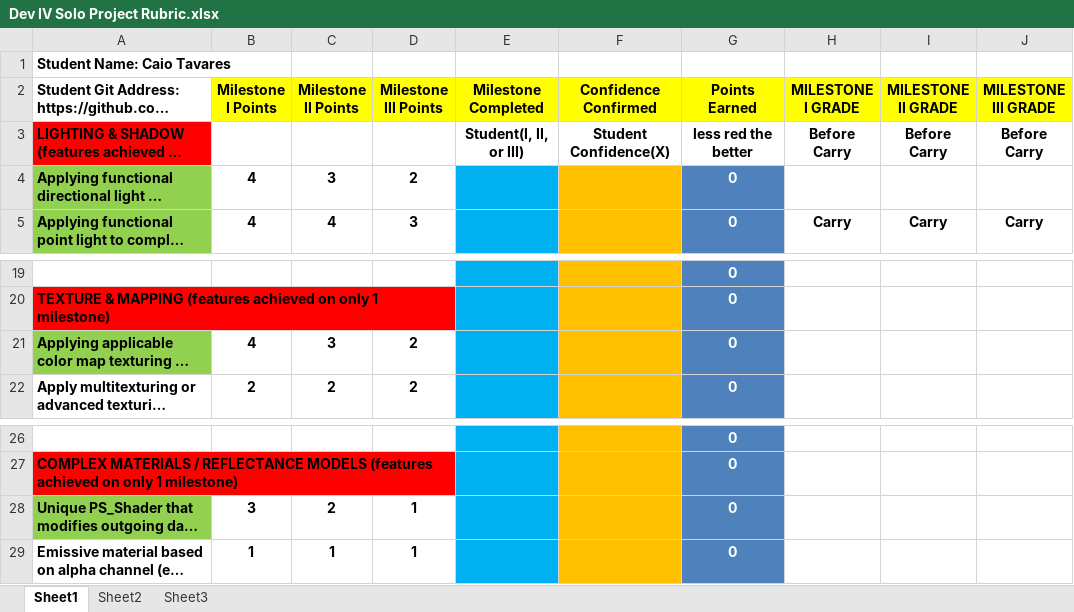
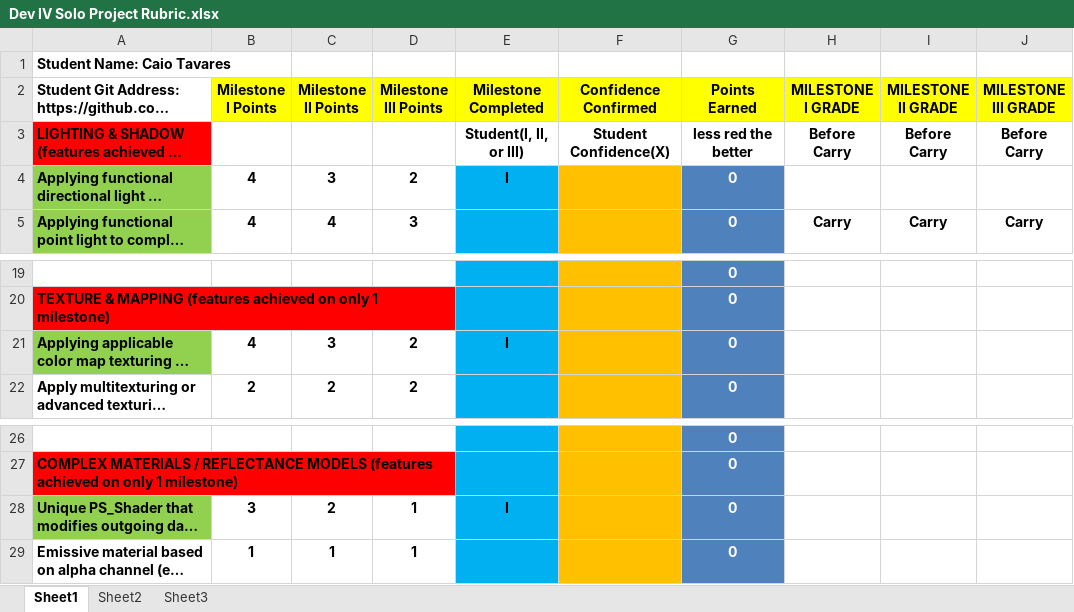
Before and after one commit to tavac/Tavares_Caio_GFX2, an Excel workbook: Dev IV Solo Project Rubric.xlsx, sheet Sheet1, drawn as a sheet; only a part is shown, gaps mark what is left out; long unchanged cells end in …; values as stored, in another font and other column widths than the file's, no borders; conditional formats not drawn; the diff names each change by its address in the sheet, - before the commit and + after, or states it on an @@ line.

```diff
--- a/Dev IV Solo Project Rubric.xlsx (sheet Sheet1)
+++ b/Dev IV Solo Project Rubric.xlsx (sheet Sheet1)
-E4 (Milestone Completed): (empty)
+E4 (Milestone Completed): I
-E21 (Milestone Completed): (empty)
+E21 (Milestone Completed): I
-E28 (Milestone Completed): (empty)
+E28 (Milestone Completed): I
```
Also changed, not shown: 27 other files.
